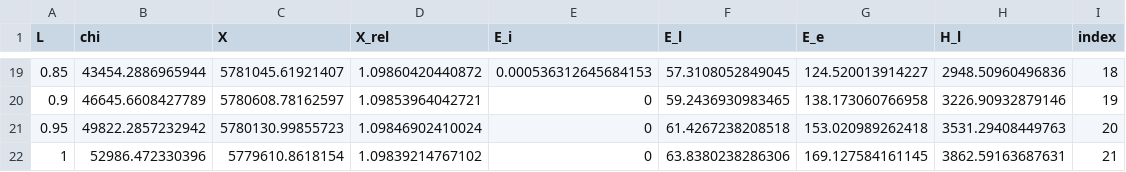
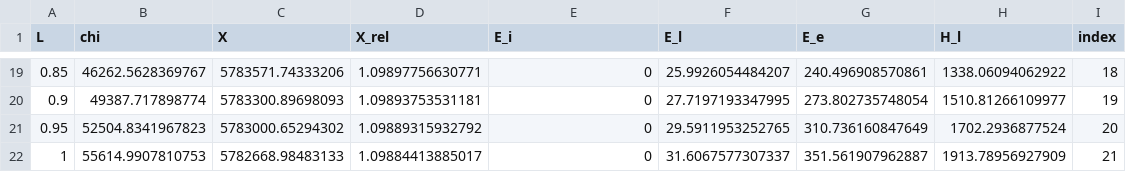
Before and after one commit to emlab-ucsb/CFA-concept-paper, a CSV file: results/best_combination_of_L_and_Chi.csv, drawn as a sheet; only a part is shown, gaps mark what is left out; the diff covers the shown part only.

```diff
--- a/results/best_combination_of_L_and_Chi.csv
+++ b/results/best_combination_of_L_and_Chi.csv
@@ -19,4 +19,4 @@
-0.85,43454.2886965944,5781045.61921407,1.09860420440872,0.000536312645684153,57.3108052849045,124.520013914227,2948.50960496836,18
-0.9,46645.6608427789,5780608.78162597,1.09853964042721,0,59.2436930983465,138.173060766958,3226.90932879146,19
-0.95,49822.2857232942,5780130.99855723,1.09846902410024,0,61.4267238208518,153.020989262418,3531.29408449763,20
-1,52986.472330396,5779610.8618154,1.09839214767102,0,63.8380238286306,169.127584161145,3862.59163687631,21
+0.85,46262.5628369767,5783571.74333206,1.09897756630771,0,25.9926054484207,240.496908570861,1338.06094062922,18
+0.9,49387.717898774,5783300.89698093,1.09893753531181,0,27.7197193347995,273.802735748054,1510.81266109977,19
+0.95,52504.8341967823,5783000.65294302,1.09889315932792,0,29.5911953252765,310.736160847649,1702.2936877524,20
+1,55614.9907810753,5782668.98483133,1.09884413885017,0,31.6067577307337,351.561907962887,1913.78956927909,21
```
Also changed, not shown: 112 edited cells elsewhere in this file, 8 other files.
